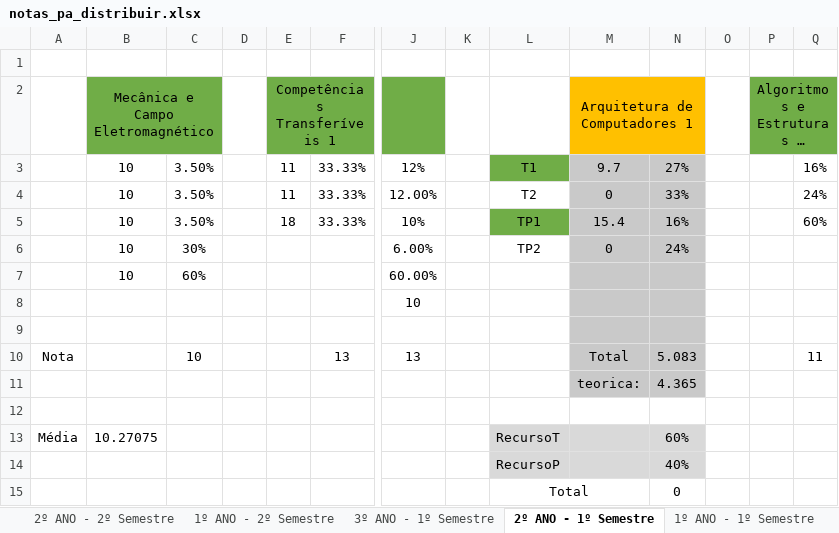
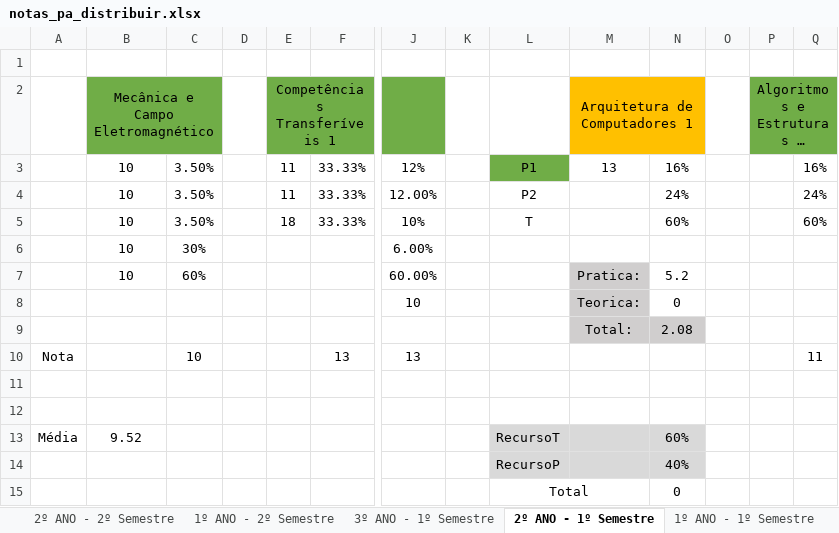
Before and after one commit to AleexMaartins/University_Work, an Excel workbook: notas_pa_distribuir.xlsx, sheet 2º ANO - 1º Semestre, drawn as a sheet; only a part is shown, gaps mark what is left out; long unchanged cells end in …; values as stored, in another font and other column widths than the file's, no borders; removed rows and columns are numbered as before the commit, all else as after; rows hold the shown columns only; the diff names each change by its address in the sheet, - before the commit and + after, or states it on an @@ line.

```diff
--- a/notas_pa_distribuir.xlsx (sheet 2º ANO - 1º Semestre)
+++ b/notas_pa_distribuir.xlsx (sheet 2º ANO - 1º Semestre)
-L3: T1
+L3: P1
-M3 (Arquitetura de Computadores 1): 9.7
+M3 (Arquitetura de Computadores 1): 13
-M3:N6 fill: #C9C9C9
+M3:N6 fill: none
-N3: 27%
+N3: 16%
-L4: T2
+L4: P2
-M4 (Arquitetura de Computadores 1): 0
+M4 (Arquitetura de Computadores 1): (empty)
-N4: 33%
+N4: 24%
-L5: TP1
+L5: T
-L5 fill: #70AD47
+L5 fill: none
-M5 (Arquitetura de Computadores 1): 15.4
+M5 (Arquitetura de Computadores 1): (empty)
-N5: 16%
+N5: 60%
-L6: TP2
+L6: (empty)
-M6 (Arquitetura de Computadores 1): 0
+M6 (Arquitetura de Computadores 1): (empty)
-N6: 24%
+N6: (empty)
-M7 (Arquitetura de Computadores 1): (empty)
+M7 (Arquitetura de Computadores 1): Pratica:
-N7: (empty)
+N7: 5.2
-N7 fill: #C9C9C9
+N7 fill: none
-row 8:  |  |  |  |  |  | 10
+row 8:  |  |  |  |  |  | 10 |  |  | Teorica: | 0
+row 9:  |  |  |  |  |  |  |  |  | Total: | 2.08
+row 10: Nota |  | 10 |  |  | 13 | 13 |  |  |  |  |  |  | 11
-M11:N11 fill: #C9C9C9
+M11:N11 fill: none
-row 10: Nota |  | 10 |  |  | 13 | 13 |  |  | Total | 5.083 |  |  | 11
-row 11:  |  |  |  |  |  |  |  |  | teorica: | 4.365
-B13 (Mecânica e Campo Eletromagnético): 10.27075
+B13 (Mecânica e Campo Eletromagnético): 9.52
```
Also changed, not shown: sheet Estudar, sheet Salario, sheet 2º ANO - 2º Semestre, 49 other files.
